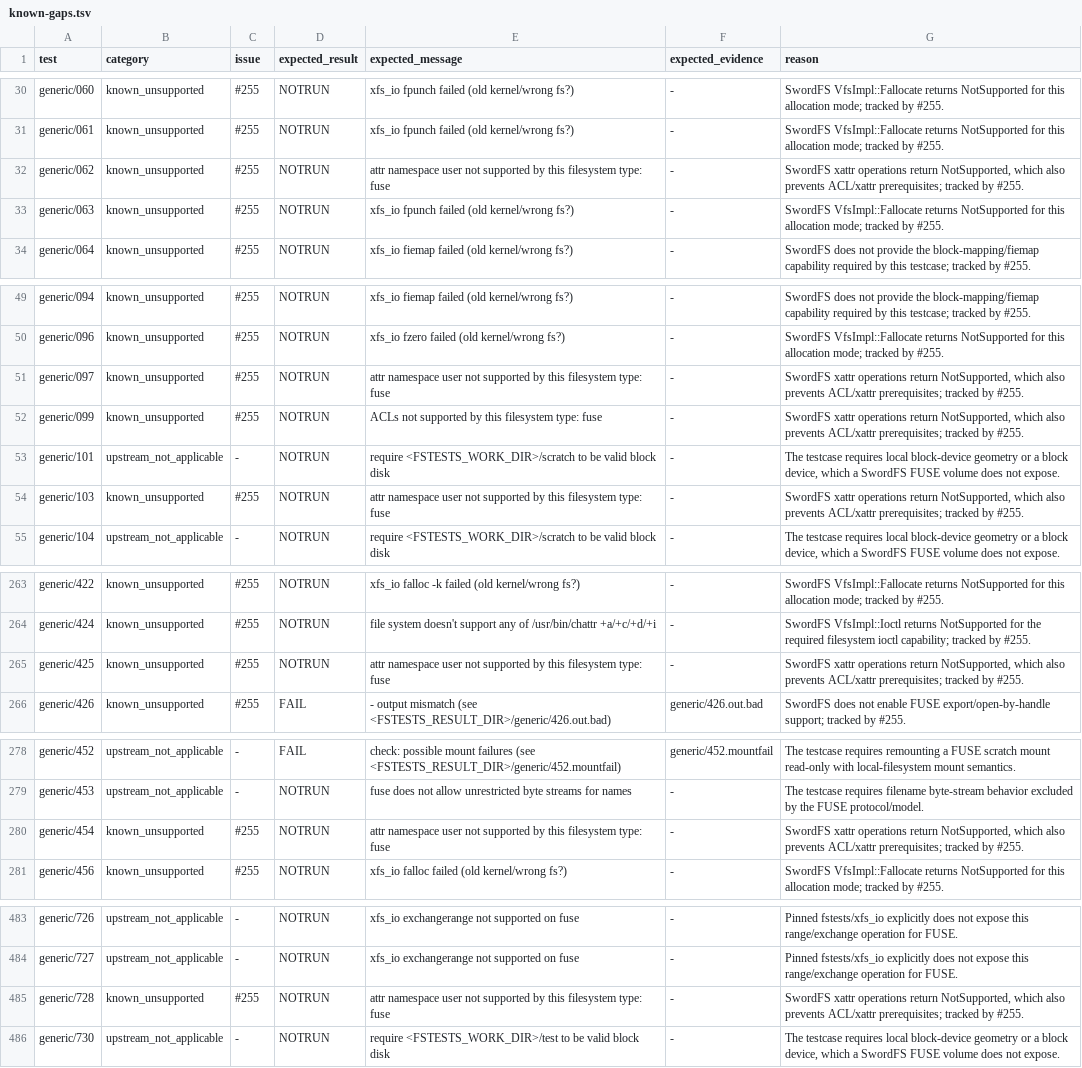
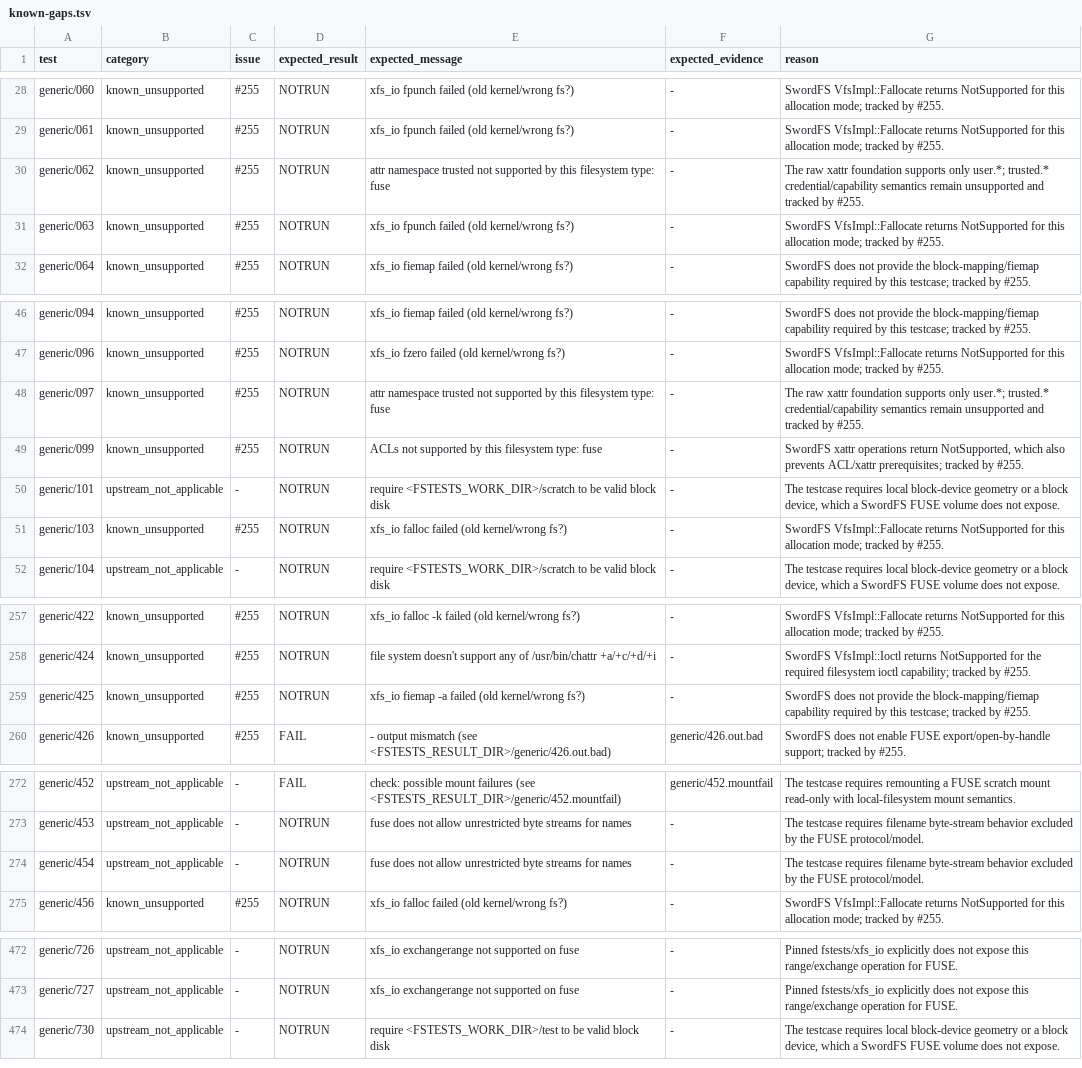
Before and after one commit to SwordInfra/SwordFS, a TSV file: conformance/fstests/known-gaps.tsv, drawn as a sheet; only a part is shown, gaps mark what is left out; the diff covers the shown part only.

Commit message:
feat: add persistent user xattrs (#378)

```diff
--- a/conformance/fstests/known-gaps.tsv
+++ b/conformance/fstests/known-gaps.tsv
@@ -31,3 +29,3 @@ generic/060	known_unsupported	#255	NOTRUN	xfs_io fpunch failed (old kernel/wrong
 generic/061	known_unsupported	#255	NOTRUN	xfs_io fpunch failed (old kernel/wrong fs?)	-	SwordFS VfsImpl::Fallocate returns NotSupported for this allocation mode; tracked by #255.
-generic/062	known_unsupported	#255	NOTRUN	attr namespace user not supported by this filesystem type: fuse	-	SwordFS xattr operations return NotSupported, which also prevents ACL/xattr prerequisites; tracked by #255.
+generic/062	known_unsupported	#255	NOTRUN	attr namespace trusted not supported by this filesystem type: fuse	-	The raw xattr foundation supports only user.*; trusted.* credential/capability semantics remain unsupported and tracked by #255.
 generic/063	known_unsupported	#255	NOTRUN	xfs_io fpunch failed (old kernel/wrong fs?)	-	SwordFS VfsImpl::Fallocate returns NotSupported for this allocation mode; tracked by #255.
@@ -50,6 +47,6 @@ generic/094	known_unsupported	#255	NOTRUN	xfs_io fiemap failed (old kernel/wrong
 generic/096	known_unsupported	#255	NOTRUN	xfs_io fzero failed (old kernel/wrong fs?)	-	SwordFS VfsImpl::Fallocate returns NotSupported for this allocation mode; tracked by #255.
-generic/097	known_unsupported	#255	NOTRUN	attr namespace user not supported by this filesystem type: fuse	-	SwordFS xattr operations return NotSupported, which also prevents ACL/xattr prerequisites; tracked by #255.
+generic/097	known_unsupported	#255	NOTRUN	attr namespace trusted not supported by this filesystem type: fuse	-	The raw xattr foundation supports only user.*; trusted.* credential/capability semantics remain unsupported and tracked by #255.
 generic/099	known_unsupported	#255	NOTRUN	ACLs not supported by this filesystem type: fuse	-	SwordFS xattr operations return NotSupported, which also prevents ACL/xattr prerequisites; tracked by #255.
 generic/101	upstream_not_applicable	-	NOTRUN	require <FSTESTS_WORK_DIR>/scratch to be valid block disk	-	The testcase requires local block-device geometry or a block device, which a SwordFS FUSE volume does not expose.
-generic/103	known_unsupported	#255	NOTRUN	attr namespace user not supported by this filesystem type: fuse	-	SwordFS xattr operations return NotSupported, which also prevents ACL/xattr prerequisites; tracked by #255.
+generic/103	known_unsupported	#255	NOTRUN	xfs_io falloc failed (old kernel/wrong fs?)	-	SwordFS VfsImpl::Fallocate returns NotSupported for this allocation mode; tracked by #255.
 generic/104	upstream_not_applicable	-	NOTRUN	require <FSTESTS_WORK_DIR>/scratch to be valid block disk	-	The testcase requires local block-device geometry or a block device, which a SwordFS FUSE volume does not expose.
@@ -264,3 +258,3 @@ generic/422	known_unsupported	#255	NOTRUN	xfs_io falloc -k failed (old kernel/wr
 generic/424	known_unsupported	#255	NOTRUN	file system doesn't support any of /usr/bin/chattr +a/+c/+d/+i	-	SwordFS VfsImpl::Ioctl returns NotSupported for the required filesystem ioctl capability; tracked by #255.
-generic/425	known_unsupported	#255	NOTRUN	attr namespace user not supported by this filesystem type: fuse	-	SwordFS xattr operations return NotSupported, which also prevents ACL/xattr prerequisites; tracked by #255.
+generic/425	known_unsupported	#255	NOTRUN	xfs_io fiemap -a failed (old kernel/wrong fs?)	-	SwordFS does not provide the block-mapping/fiemap capability required by this testcase; tracked by #255.
 generic/426	known_unsupported	#255	FAIL	- output mismatch (see <FSTESTS_RESULT_DIR>/generic/426.out.bad)	generic/426.out.bad	SwordFS does not enable FUSE export/open-by-handle support; tracked by #255.
@@ -279,3 +273,3 @@ generic/452	upstream_not_applicable	-	FAIL	check: possible mount failures (see <
 generic/453	upstream_not_applicable	-	NOTRUN	fuse does not allow unrestricted byte streams for names	-	The testcase requires filename byte-stream behavior excluded by the FUSE protocol/model.
-generic/454	known_unsupported	#255	NOTRUN	attr namespace user not supported by this filesystem type: fuse	-	SwordFS xattr operations return NotSupported, which also prevents ACL/xattr prerequisites; tracked by #255.
+generic/454	upstream_not_applicable	-	NOTRUN	fuse does not allow unrestricted byte streams for names	-	The testcase requires filename byte-stream behavior excluded by the FUSE protocol/model.
 generic/456	known_unsupported	#255	NOTRUN	xfs_io falloc failed (old kernel/wrong fs?)	-	SwordFS VfsImpl::Fallocate returns NotSupported for this allocation mode; tracked by #255.
@@ -484,3 +473,2 @@ generic/726	upstream_not_applicable	-	NOTRUN	xfs_io exchangerange not supported
 generic/727	upstream_not_applicable	-	NOTRUN	xfs_io exchangerange not supported on fuse	-	Pinned fstests/xfs_io explicitly does not expose this range/exchange operation for FUSE.
-generic/728	known_unsupported	#255	NOTRUN	attr namespace user not supported by this filesystem type: fuse	-	SwordFS xattr operations return NotSupported, which also prevents ACL/xattr prerequisites; tracked by #255.
 generic/730	upstream_not_applicable	-	NOTRUN	require <FSTESTS_WORK_DIR>/test to be valid block disk	-	The testcase requires local block-device geometry or a block device, which a SwordFS FUSE volume does not expose.
```
Also changed, not shown: 11 removed rows and 4 edited cells elsewhere in this file, 32 other files.
